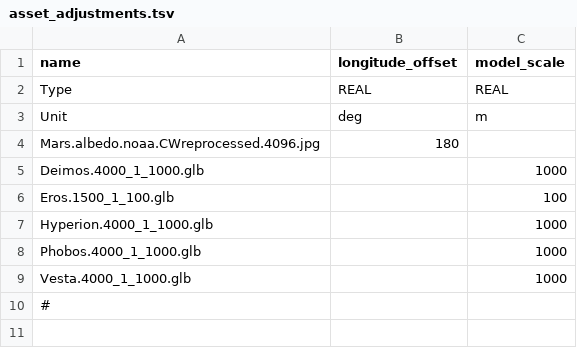
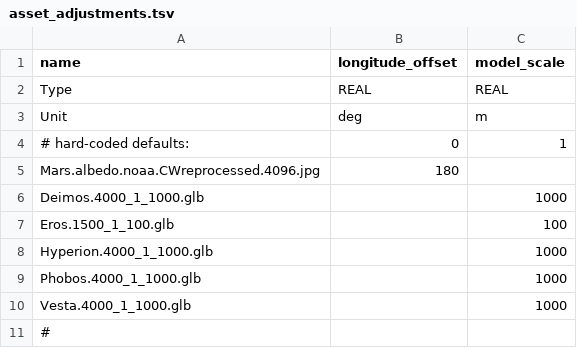
Before and after one commit to ivoyager/ivoyager, a TSV file: data/solar_system/asset_adjustments.tsv, drawn as a sheet; the diff names each change by its address in the sheet, - before the commit and + after, or states it on an @@ line.

Commit message:
Finish table work; rm print

```diff
--- a/data/solar_system/asset_adjustments.tsv
+++ b/data/solar_system/asset_adjustments.tsv
+row 4: # hard-coded defaults: | 0 | 1
```
Also changed, not shown: 2 other files.
